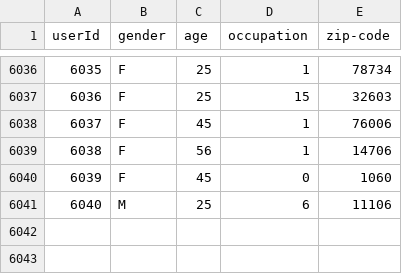
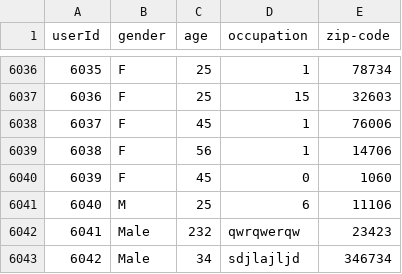
Before and after one commit to Lipika-Rajpal/Movie-Recommendation-System, a CSV file: our_dataset/users.csv, drawn as a sheet; only a part is shown, gaps mark what is left out; the diff names each change by its address in the sheet, - before the commit and + after, or states it on an @@ line.

```diff
--- a/our_dataset/users.csv
+++ b/our_dataset/users.csv
+row 6042: 6041 | Male | 232 | qwrqwerqw | 23423
+row 6043: 6042 | Male | 34 | sdjlajljd | 346734
```
Also changed, not shown: 8 other files.
